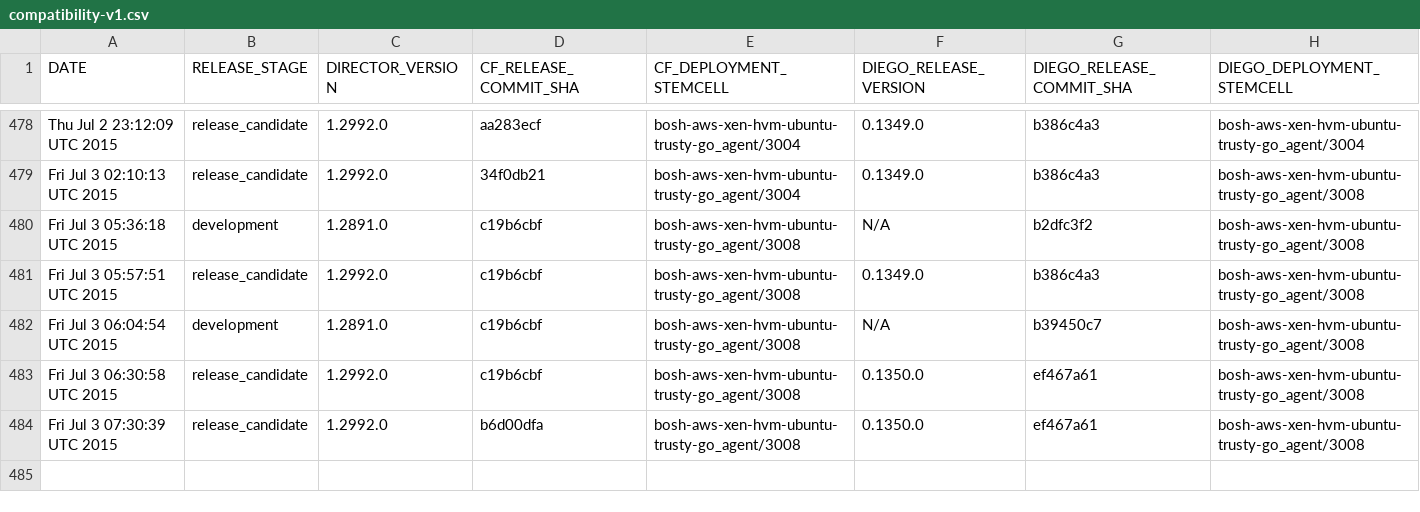
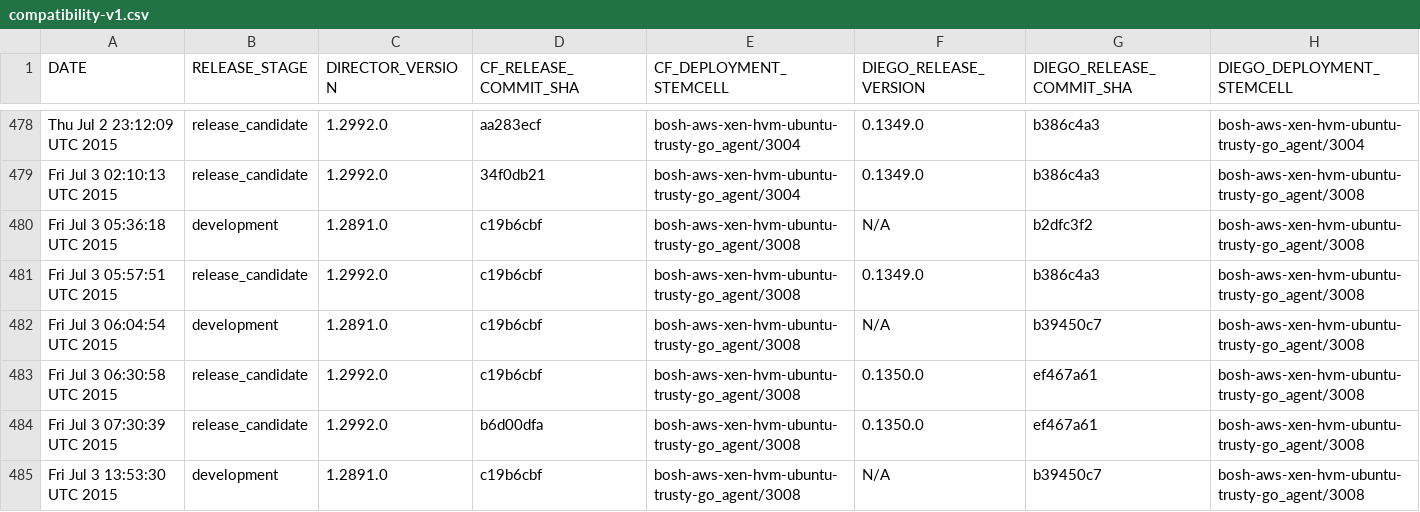
Before and after one commit to cloudfoundry-attic/diego-cf-compatibility, a CSV file: compatibility-v1.csv, drawn as a sheet; only a part is shown, gaps mark what is left out; the diff names each change by its address in the sheet, - before the commit and + after, or states it on an @@ line.

Commit message:
Add CF-Diego compatibility record on Fri Jul  3 13:53:30 UTC 2015 at release stage development

```diff
--- a/compatibility-v1.csv
+++ b/compatibility-v1.csv
+row 485: Fri Jul 3 13:53:30 UTC 2015 | development | 1.2891.0 | c19b6cbf | bosh-aws-xen-hvm-ubuntu-trusty-go_agent/3008 | N/A | b39450c7 | bosh-aws-xen-hvm-ubuntu-trusty-go_agent/3008
```
